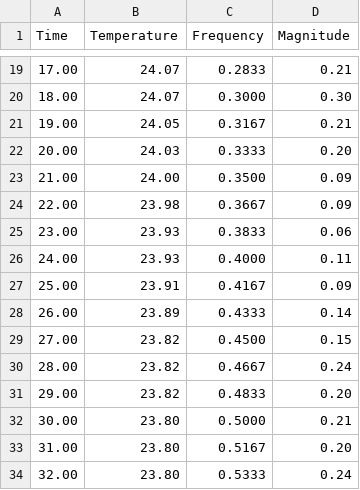
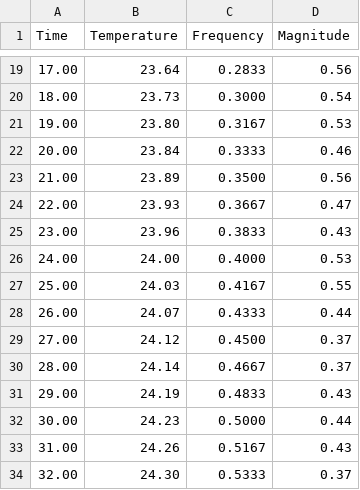
Before and after one commit to lboro-lab-joel/25WSA032_Coursework_V1103, a CSV file: temperature_data.csv, drawn as a sheet; only a part is shown, gaps mark what is left out; the diff covers the shown part only.

```diff
--- a/temperature_data.csv
+++ b/temperature_data.csv
@@ -19,16 +19,16 @@ Time,Temperature,Frequency,Magnitude
-17.00,24.07,0.2833,0.21
-18.00,24.07,0.3000,0.30
-19.00,24.05,0.3167,0.21
-20.00,24.03,0.3333,0.20
-21.00,24.00,0.3500,0.09
-22.00,23.98,0.3667,0.09
-23.00,23.93,0.3833,0.06
-24.00,23.93,0.4000,0.11
-25.00,23.91,0.4167,0.09
-26.00,23.89,0.4333,0.14
-27.00,23.82,0.4500,0.15
-28.00,23.82,0.4667,0.24
-29.00,23.82,0.4833,0.20
-30.00,23.80,0.5000,0.21
-31.00,23.80,0.5167,0.20
-32.00,23.80,0.5333,0.24
+17.00,23.64,0.2833,0.56
+18.00,23.73,0.3000,0.54
+19.00,23.80,0.3167,0.53
+20.00,23.84,0.3333,0.46
+21.00,23.89,0.3500,0.56
+22.00,23.93,0.3667,0.47
+23.00,23.96,0.3833,0.43
+24.00,24.00,0.4000,0.53
+25.00,24.03,0.4167,0.55
+26.00,24.07,0.4333,0.44
+27.00,24.12,0.4500,0.37
+28.00,24.14,0.4667,0.37
+29.00,24.19,0.4833,0.43
+30.00,24.23,0.5000,0.44
+31.00,24.26,0.5167,0.43
+32.00,24.30,0.5333,0.37
```
Also changed, not shown: 88 edited cells elsewhere in this file, 5 other files.
